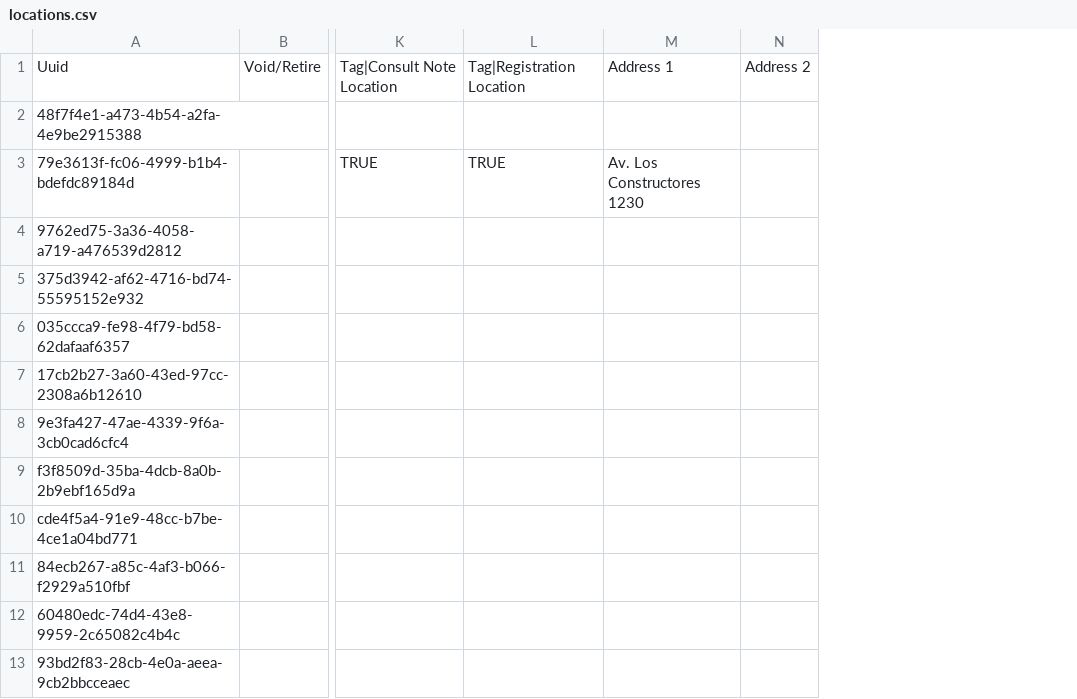
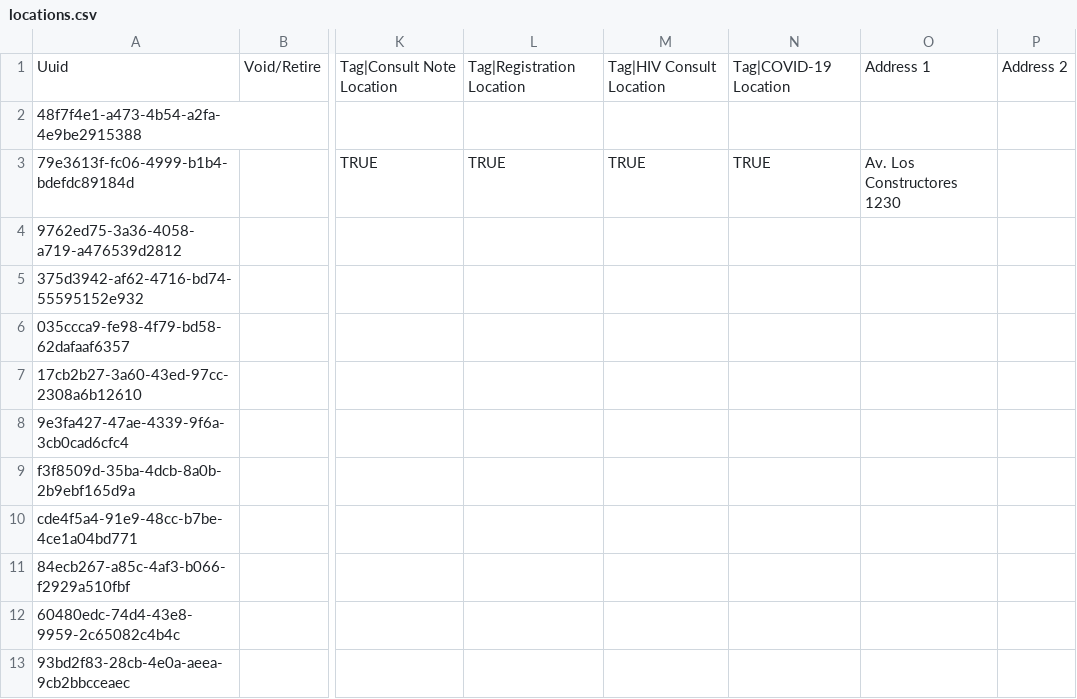
Before and after one commit to PIH/openmrs-config-ses, a CSV file: configuration/locations/locations.csv, drawn as a sheet; only a part is shown, gaps mark what is left out; the diff names each change by its address in the sheet, - before the commit and + after, or states it on an @@ line.

Commit message:
Add HIV, TB, COVID intake forms

```diff
--- a/configuration/locations/locations.csv
+++ b/configuration/locations/locations.csv
+column M, rows 1-3: Tag|HIV Consult Location |  | TRUE
+column N, rows 1-3: Tag|COVID-19 Location |  | TRUE
```
Also changed, not shown: 4 other files.
